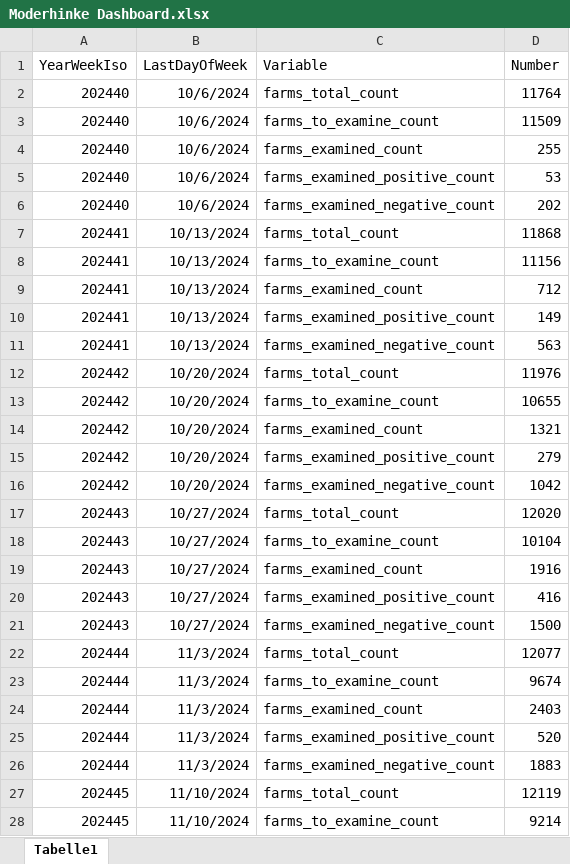
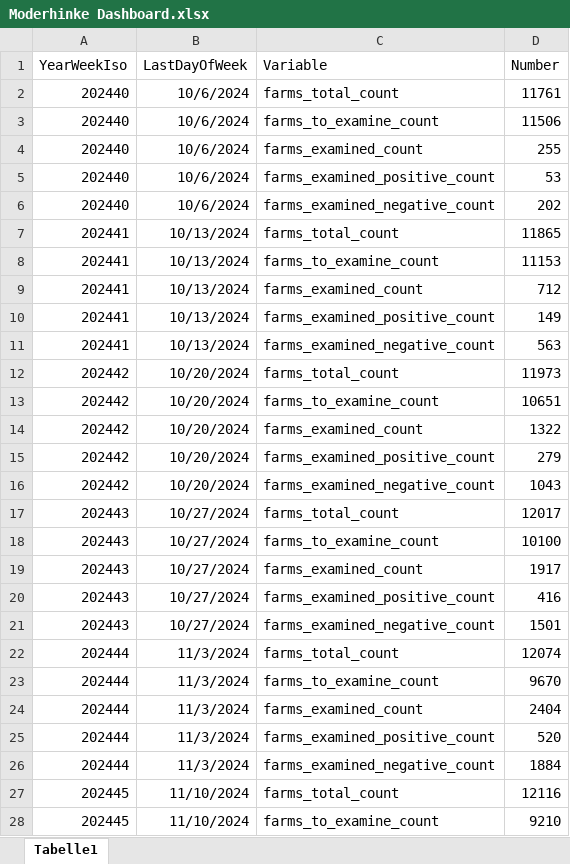
Before and after one commit to BLV-OSAV-USAV/data.blv.admin.ch, an Excel workbook: ogd/foot_rot_control_program/in/Moderhinke Dashboard.xlsx, sheet Tabelle1, drawn as a sheet; only a part is shown; values as stored, in another font and other column widths than the file's, no borders; the diff covers the shown part only; the diff names each change by its address in the sheet, - before the commit and + after, or states it on an @@ line.

Commit message:
Add files via upload

```diff
--- a/ogd/foot_rot_control_program/in/Moderhinke Dashboard.xlsx (sheet Tabelle1)
+++ b/ogd/foot_rot_control_program/in/Moderhinke Dashboard.xlsx (sheet Tabelle1)
-D2 (Number): 11764
+D2 (Number): 11761
-D3 (Number): 11509
+D3 (Number): 11506
-D7 (Number): 11868
+D7 (Number): 11865
-D8 (Number): 11156
+D8 (Number): 11153
-D12 (Number): 11976
+D12 (Number): 11973
-D13 (Number): 10655
+D13 (Number): 10651
-D14 (Number): 1321
+D14 (Number): 1322
-D16 (Number): 1042
+D16 (Number): 1043
-D17 (Number): 12020
+D17 (Number): 12017
-D18 (Number): 10104
+D18 (Number): 10100
-D19 (Number): 1916
+D19 (Number): 1917
-D21 (Number): 1500
+D21 (Number): 1501
-D22 (Number): 12077
+D22 (Number): 12074
-D23 (Number): 9674
+D23 (Number): 9670
-D24 (Number): 2403
+D24 (Number): 2404
-D26 (Number): 1883
+D26 (Number): 1884
-D27 (Number): 12119
+D27 (Number): 12116
-D28 (Number): 9214
+D28 (Number): 9210
```
Also changed, not shown: 5 added rows and 54 edited cells elsewhere in this sheet.
